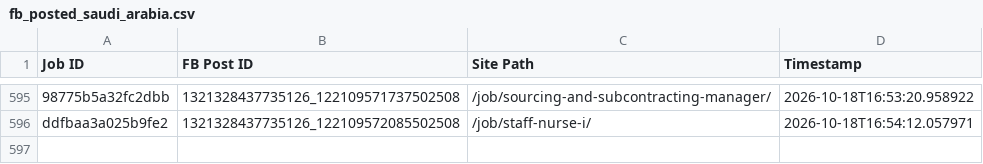
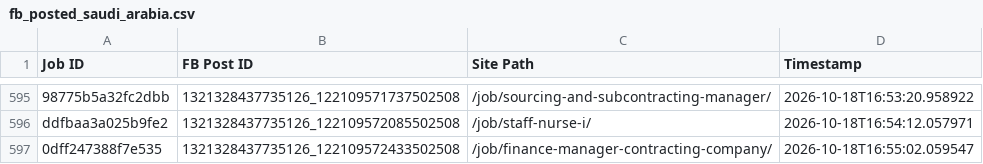
Before and after one commit to paulinepule2000/sa-sm, a CSV file: fb_posted_saudi_arabia.csv, drawn as a sheet; only a part is shown, gaps mark what is left out; the diff names each change by its address in the sheet, - before the commit and + after, or states it on an @@ line.

```diff
--- a/fb_posted_saudi_arabia.csv
+++ b/fb_posted_saudi_arabia.csv
+row 597: 0dff247388f7e535 | 1321328437735126_122109572433502508 | /job/finance-manager-contracting-company/ | 2026-10-18T16:55:02.059547
```
